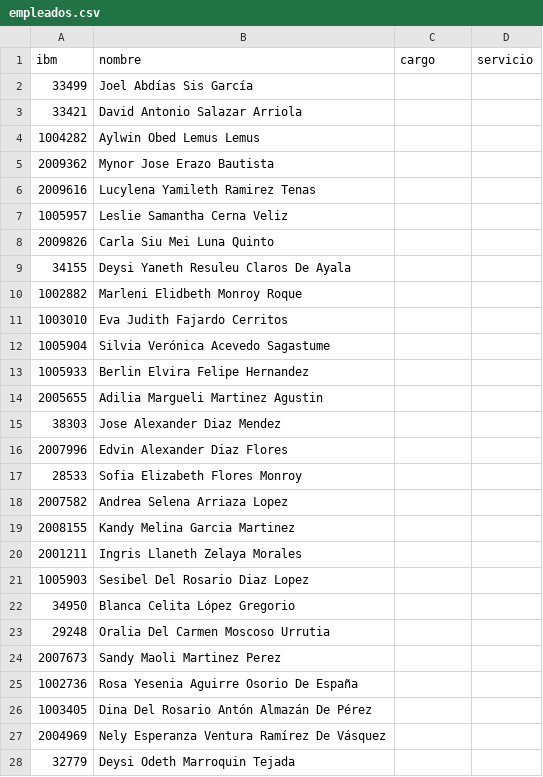
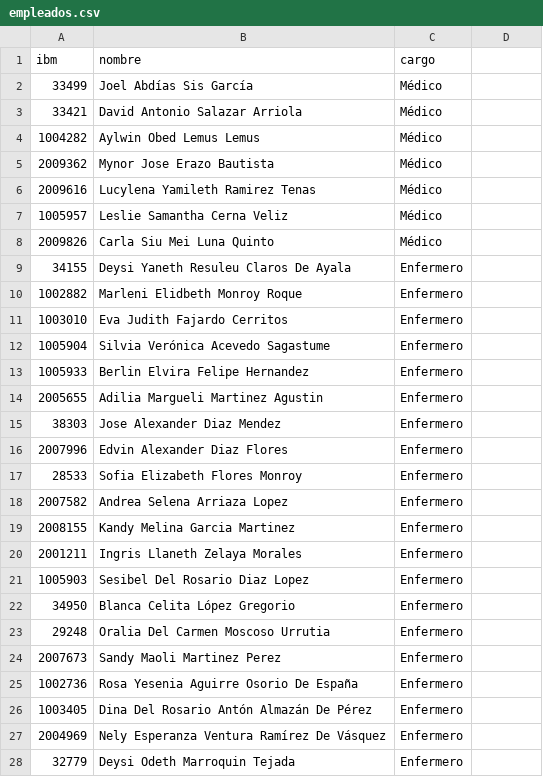
Before and after one commit to Madridp/alimentacion-igss, a CSV file: public/empleados.csv, drawn as a sheet; only a part is shown; the diff covers the shown part only.

Commit message:
Cargo desde la base y servicio con selector

```diff
--- a/public/empleados.csv
+++ b/public/empleados.csv
@@ -1,28 +1,28 @@
-ibm,nombre,cargo,servicio
-33499,Joel Abdías Sis García,,
-33421,David Antonio Salazar Arriola,,
-1004282,Aylwin Obed Lemus Lemus,,
-2009362,Mynor Jose Erazo Bautista,,
-2009616,Lucylena Yamileth Ramirez Tenas,,
-1005957,Leslie Samantha Cerna Veliz,,
-2009826,Carla Siu Mei Luna Quinto,,
-34155,Deysi Yaneth Resuleu Claros De Ayala,,
-1002882,Marleni Elidbeth Monroy Roque,,
-1003010,Eva Judith Fajardo Cerritos,,
-1005904,Silvia Verónica Acevedo Sagastume,,
-1005933,Berlin Elvira Felipe Hernandez,,
-2005655,Adilia Margueli Martinez Agustin,,
-38303,Jose Alexander Diaz Mendez,,
-2007996,Edvin Alexander Diaz Flores,,
-28533,Sofia Elizabeth Flores Monroy,,
-2007582,Andrea Selena Arriaza Lopez,,
-2008155,Kandy Melina Garcia Martinez,,
-2001211,Ingris Llaneth Zelaya Morales,,
-1005903,Sesibel Del Rosario Diaz Lopez,,
-34950,Blanca Celita López Gregorio,,
-29248,Oralia Del Carmen Moscoso Urrutia,,
-2007673,Sandy Maoli Martinez Perez,,
-1002736,Rosa Yesenia Aguirre Osorio De España,,
-1003405,Dina Del Rosario Antón Almazán De Pérez,,
-2004969,Nely Esperanza Ventura Ramírez De Vásquez,,
-32779,Deysi Odeth Marroquin Tejada,,
+ibm,nombre,cargo
+33499,Joel Abdías Sis García,Médico
+33421,David Antonio Salazar Arriola,Médico
+1004282,Aylwin Obed Lemus Lemus,Médico
+2009362,Mynor Jose Erazo Bautista,Médico
+2009616,Lucylena Yamileth Ramirez Tenas,Médico
+1005957,Leslie Samantha Cerna Veliz,Médico
+2009826,Carla Siu Mei Luna Quinto,Médico
+34155,Deysi Yaneth Resuleu Claros De Ayala,Enfermero
+1002882,Marleni Elidbeth Monroy Roque,Enfermero
+1003010,Eva Judith Fajardo Cerritos,Enfermero
+1005904,Silvia Verónica Acevedo Sagastume,Enfermero
+1005933,Berlin Elvira Felipe Hernandez,Enfermero
+2005655,Adilia Margueli Martinez Agustin,Enfermero
+38303,Jose Alexander Diaz Mendez,Enfermero
+2007996,Edvin Alexander Diaz Flores,Enfermero
+28533,Sofia Elizabeth Flores Monroy,Enfermero
+2007582,Andrea Selena Arriaza Lopez,Enfermero
+2008155,Kandy Melina Garcia Martinez,Enfermero
+2001211,Ingris Llaneth Zelaya Morales,Enfermero
+1005903,Sesibel Del Rosario Diaz Lopez,Enfermero
+34950,Blanca Celita López Gregorio,Enfermero
+29248,Oralia Del Carmen Moscoso Urrutia,Enfermero
+2007673,Sandy Maoli Martinez Perez,Enfermero
+1002736,Rosa Yesenia Aguirre Osorio De España,Enfermero
+1003405,Dina Del Rosario Antón Almazán De Pérez,Enfermero
+2004969,Nely Esperanza Ventura Ramírez De Vásquez,Enfermero
+32779,Deysi Odeth Marroquin Tejada,Enfermero
```
Also changed, not shown: 13 edited cells elsewhere in this file, 4 other files.
